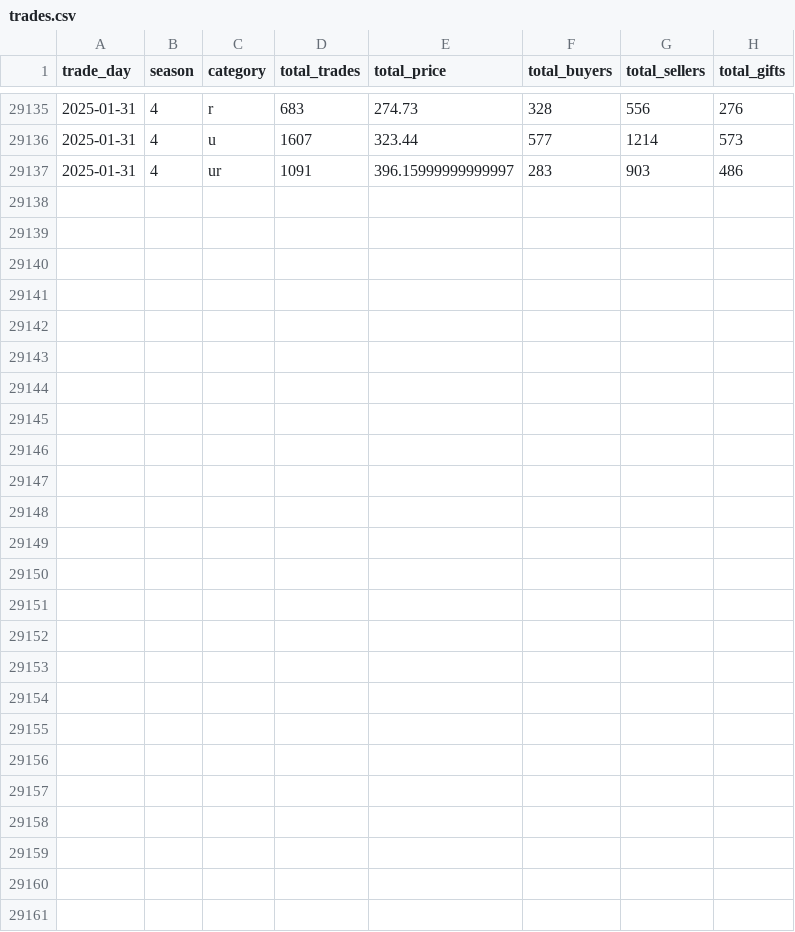
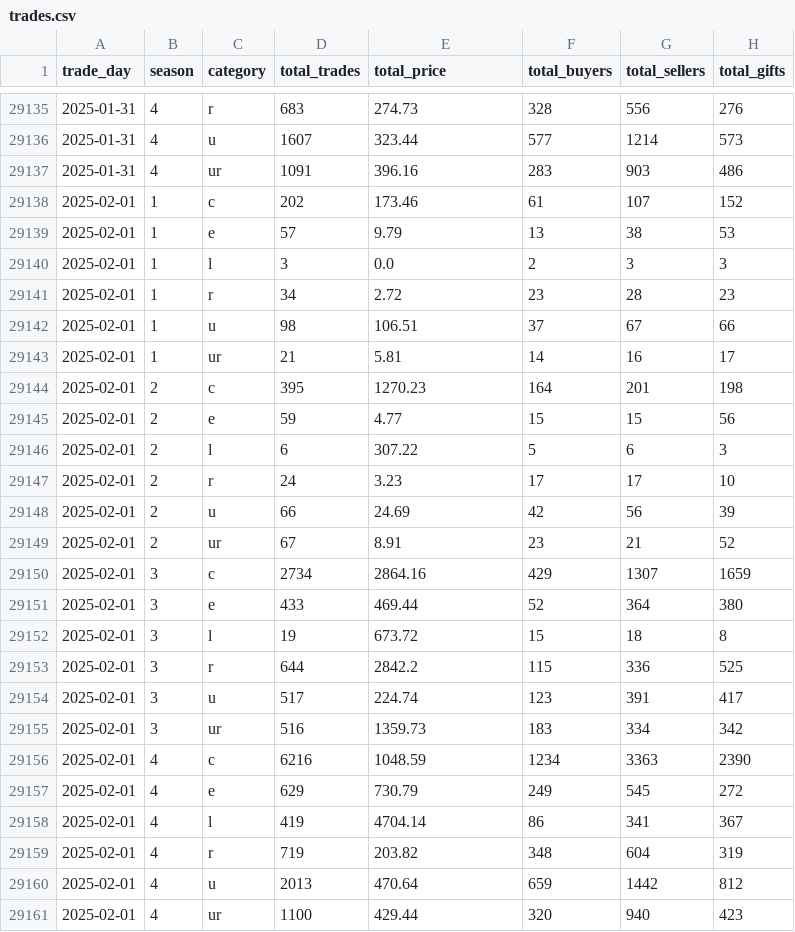
Before and after one commit to Kractero/himari, a CSV file: files/trades.csv, drawn as a sheet; only a part is shown, gaps mark what is left out; the diff covers the shown part only.

```diff
--- a/files/trades.csv
+++ b/files/trades.csv
@@ -29136,2 +29136,26 @@ trade_day,season,category,total_trades,total_price,total_buyers,total_sellers,to
 2025-01-31,4,u,1607,323.44,577,1214,573
-2025-01-31,4,ur,1091,396.15999999999997,283,903,486
+2025-01-31,4,ur,1091,396.16,283,903,486
+2025-02-01,1,c,202,173.46,61,107,152
+2025-02-01,1,e,57,9.79,13,38,53
+2025-02-01,1,l,3,0.0,2,3,3
+2025-02-01,1,r,34,2.72,23,28,23
+2025-02-01,1,u,98,106.51,37,67,66
+2025-02-01,1,ur,21,5.81,14,16,17
+2025-02-01,2,c,395,1270.23,164,201,198
+2025-02-01,2,e,59,4.77,15,15,56
+2025-02-01,2,l,6,307.22,5,6,3
+2025-02-01,2,r,24,3.23,17,17,10
+2025-02-01,2,u,66,24.69,42,56,39
+2025-02-01,2,ur,67,8.91,23,21,52
+2025-02-01,3,c,2734,2864.16,429,1307,1659
+2025-02-01,3,e,433,469.44,52,364,380
+2025-02-01,3,l,19,673.72,15,18,8
+2025-02-01,3,r,644,2842.2,115,336,525
+2025-02-01,3,u,517,224.74,123,391,417
+2025-02-01,3,ur,516,1359.73,183,334,342
+2025-02-01,4,c,6216,1048.59,1234,3363,2390
+2025-02-01,4,e,629,730.79,249,545,272
+2025-02-01,4,l,419,4704.14,86,341,367
+2025-02-01,4,r,719,203.82,348,604,319
+2025-02-01,4,u,2013,470.64,659,1442,812
+2025-02-01,4,ur,1100,429.44,320,940,423
```
Also changed, not shown: 2 edited cells elsewhere in this file, 15 other files.
